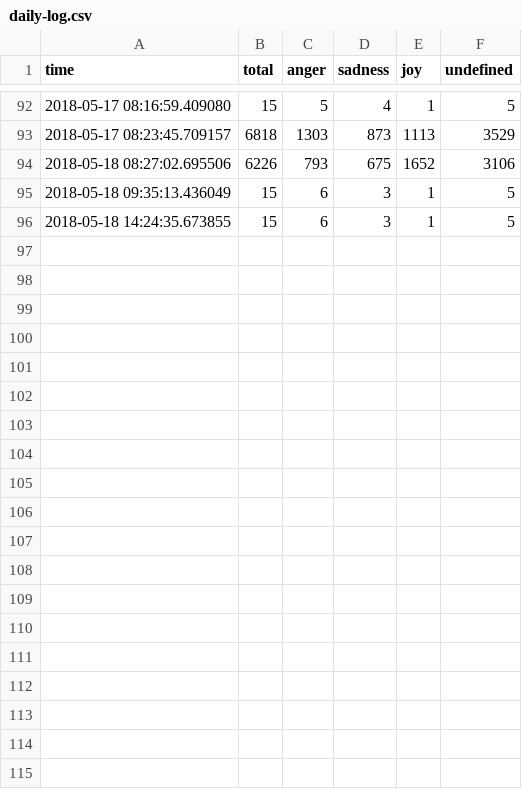
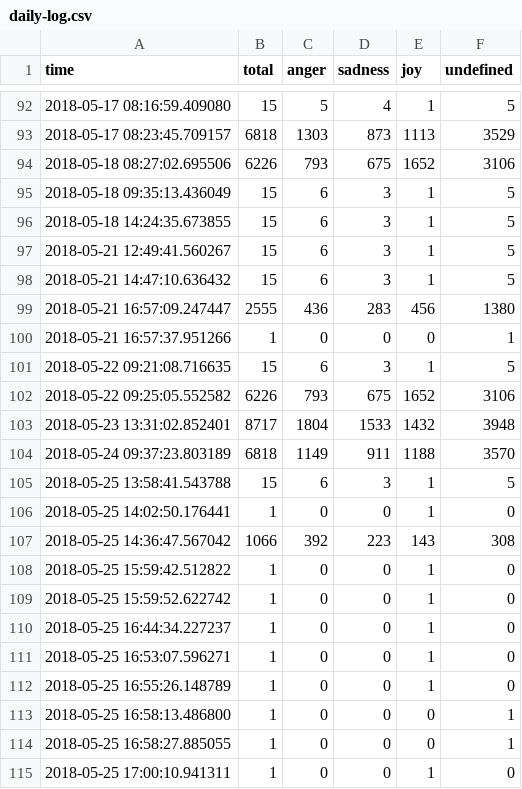
Before and after one commit to tawfung/FlirtAnalyzer, a CSV file: EDfT/detector/data/daily-log.csv, drawn as a sheet; only a part is shown, gaps mark what is left out; the diff names each change by its address in the sheet, - before the commit and + after, or states it on an @@ line.

```diff
--- a/EDfT/detector/data/daily-log.csv
+++ b/EDfT/detector/data/daily-log.csv
+row 97: 2018-05-21 12:49:41.560267 | 15 | 6 | 3 | 1 | 5
+row 98: 2018-05-21 14:47:10.636432 | 15 | 6 | 3 | 1 | 5
+row 99: 2018-05-21 16:57:09.247447 | 2555 | 436 | 283 | 456 | 1380
+row 100: 2018-05-21 16:57:37.951266 | 1 | 0 | 0 | 0 | 1
+row 101: 2018-05-22 09:21:08.716635 | 15 | 6 | 3 | 1 | 5
+row 102: 2018-05-22 09:25:05.552582 | 6226 | 793 | 675 | 1652 | 3106
+row 103: 2018-05-23 13:31:02.852401 | 8717 | 1804 | 1533 | 1432 | 3948
+row 104: 2018-05-24 09:37:23.803189 | 6818 | 1149 | 911 | 1188 | 3570
+row 105: 2018-05-25 13:58:41.543788 | 15 | 6 | 3 | 1 | 5
+row 106: 2018-05-25 14:02:50.176441 | 1 | 0 | 0 | 1 | 0
+row 107: 2018-05-25 14:36:47.567042 | 1066 | 392 | 223 | 143 | 308
+row 108: 2018-05-25 15:59:42.512822 | 1 | 0 | 0 | 1 | 0
+row 109: 2018-05-25 15:59:52.622742 | 1 | 0 | 0 | 1 | 0
+row 110: 2018-05-25 16:44:34.227237 | 1 | 0 | 0 | 1 | 0
+row 111: 2018-05-25 16:53:07.596271 | 1 | 0 | 0 | 1 | 0
+row 112: 2018-05-25 16:55:26.148789 | 1 | 0 | 0 | 1 | 0
+row 113: 2018-05-25 16:58:13.486800 | 1 | 0 | 0 | 0 | 1
+row 114: 2018-05-25 16:58:27.885055 | 1 | 0 | 0 | 0 | 1
+row 115: 2018-05-25 17:00:10.941311 | 1 | 0 | 0 | 1 | 0
```
Also changed, not shown: EDfT/static/stat-log.csv, 7 other files.
